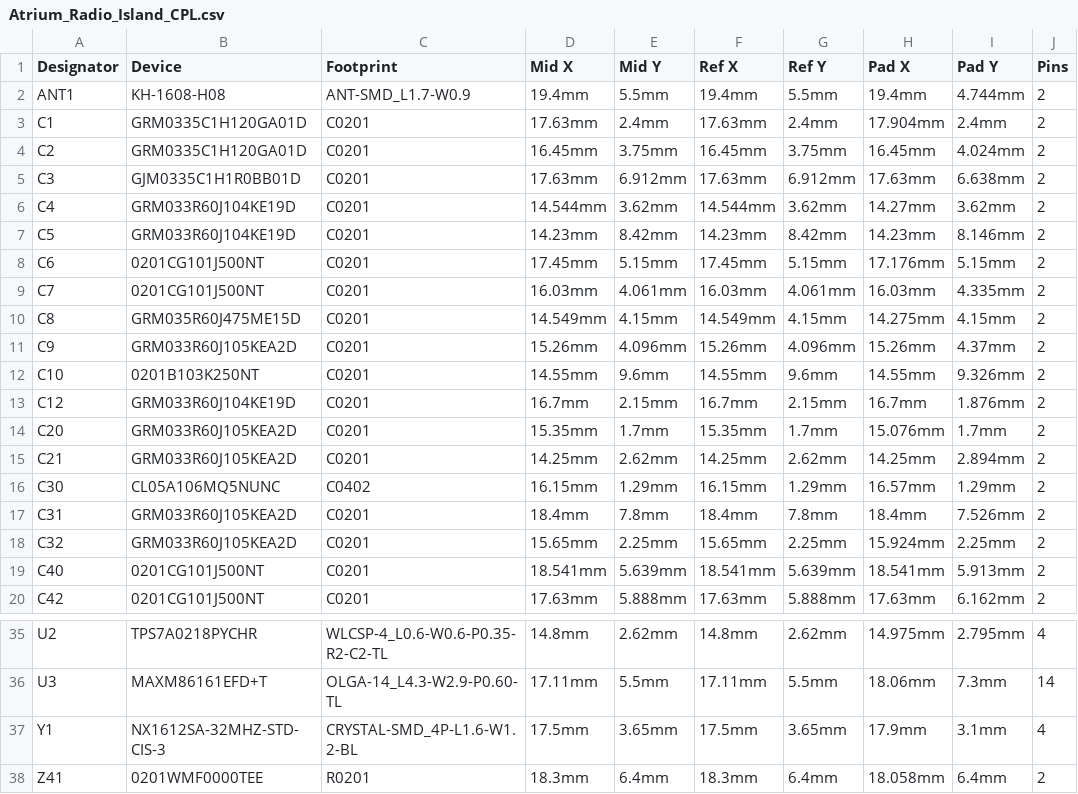
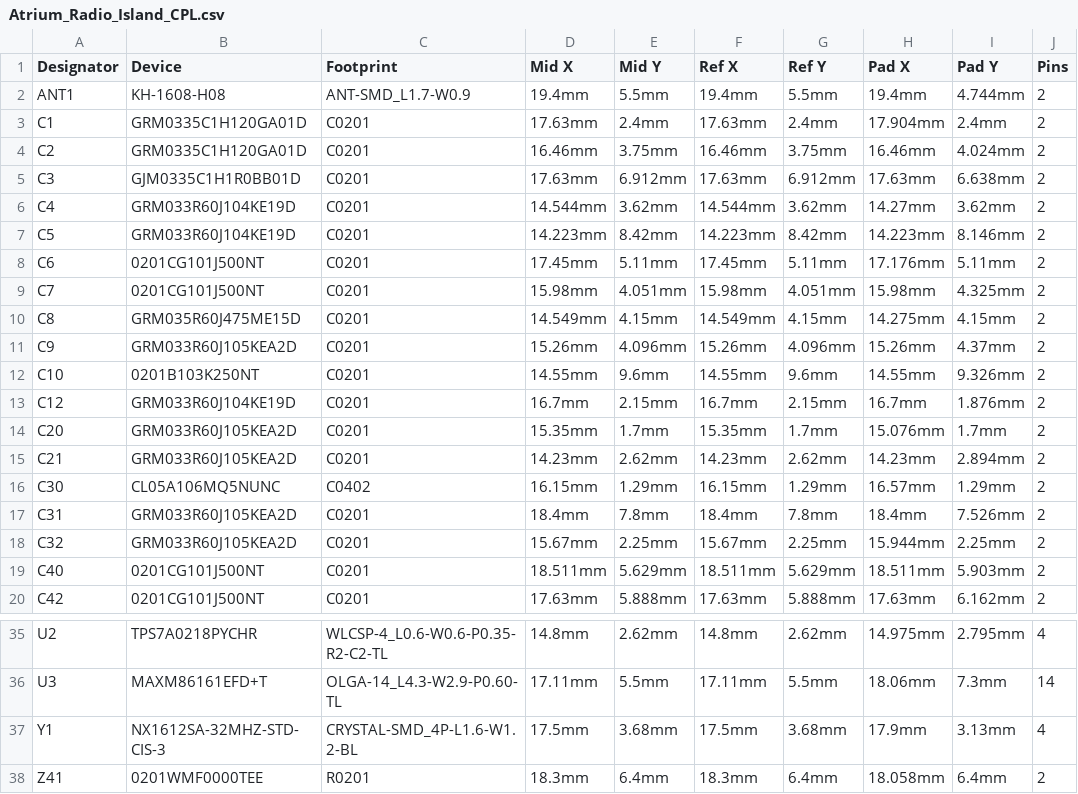
Before and after one commit to Het-Bhavsar/Atrium, a CSV file: hardware/pod/radio-island/production/Atrium_Radio_Island_CPL.csv, drawn as a sheet; only a part is shown, gaps mark what is left out; the diff names each change by its address in the sheet, - before the commit and + after, or states it on an @@ line.

```diff
--- a/hardware/pod/radio-island/production/Atrium_Radio_Island_CPL.csv
+++ b/hardware/pod/radio-island/production/Atrium_Radio_Island_CPL.csv
-D4 (Mid X): 16.45mm
+D4 (Mid X): 16.46mm
-F4 (Ref X): 16.45mm
+F4 (Ref X): 16.46mm
-H4 (Pad X): 16.45mm
+H4 (Pad X): 16.46mm
-D7 (Mid X): 14.23mm
+D7 (Mid X): 14.223mm
-F7 (Ref X): 14.23mm
+F7 (Ref X): 14.223mm
-H7 (Pad X): 14.23mm
+H7 (Pad X): 14.223mm
-E8 (Mid Y): 5.15mm
+E8 (Mid Y): 5.11mm
-G8 (Ref Y): 5.15mm
+G8 (Ref Y): 5.11mm
-I8 (Pad Y): 5.15mm
+I8 (Pad Y): 5.11mm
-D9 (Mid X): 16.03mm
+D9 (Mid X): 15.98mm
-E9 (Mid Y): 4.061mm
+E9 (Mid Y): 4.051mm
-F9 (Ref X): 16.03mm
+F9 (Ref X): 15.98mm
-G9 (Ref Y): 4.061mm
+G9 (Ref Y): 4.051mm
-H9 (Pad X): 16.03mm
+H9 (Pad X): 15.98mm
-I9 (Pad Y): 4.335mm
+I9 (Pad Y): 4.325mm
-D15 (Mid X): 14.25mm
+D15 (Mid X): 14.23mm
-F15 (Ref X): 14.25mm
+F15 (Ref X): 14.23mm
-H15 (Pad X): 14.25mm
+H15 (Pad X): 14.23mm
-D18 (Mid X): 15.65mm
+D18 (Mid X): 15.67mm
-F18 (Ref X): 15.65mm
+F18 (Ref X): 15.67mm
-H18 (Pad X): 15.924mm
+H18 (Pad X): 15.944mm
-D19 (Mid X): 18.541mm
+D19 (Mid X): 18.511mm
-E19 (Mid Y): 5.639mm
+E19 (Mid Y): 5.629mm
-F19 (Ref X): 18.541mm
+F19 (Ref X): 18.511mm
-G19 (Ref Y): 5.639mm
+G19 (Ref Y): 5.629mm
-H19 (Pad X): 18.541mm
+H19 (Pad X): 18.511mm
-I19 (Pad Y): 5.913mm
+I19 (Pad Y): 5.903mm
-E37 (Mid Y): 3.65mm
+E37 (Mid Y): 3.68mm
-G37 (Ref Y): 3.65mm
+G37 (Ref Y): 3.68mm
-I37 (Pad Y): 3.1mm
+I37 (Pad Y): 3.13mm
```
Also changed, not shown: hardware/pod/islands-panel/Pod_Islands_Panel_BOM.csv, hardware/pod/power-island/production/Atrium_Power_Island_CPL.csv, 28 other files.
